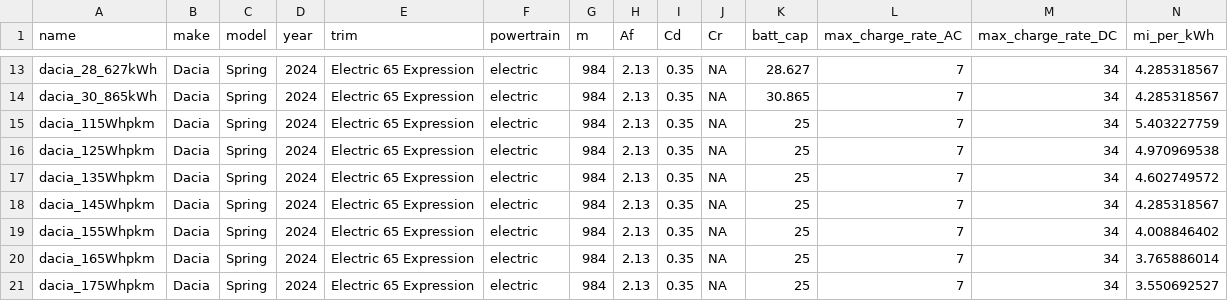
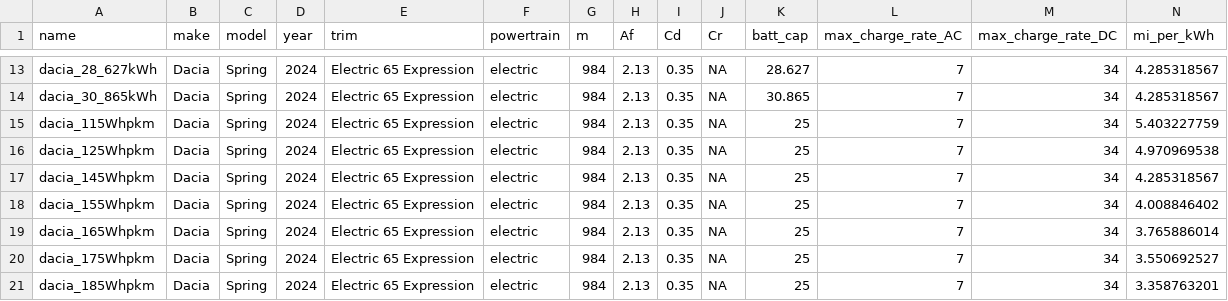
Before and after one commit to Stanford-Sustainable-Systems-Lab/pamodpy, a CSV file: pamodpy/data/Vehicle_parameters.csv, drawn as a sheet; only a part is shown, gaps mark what is left out; removed rows and columns are numbered as before the commit, all else as after; rows hold the shown columns only; the diff names each change by its address in the sheet, - before the commit and + after, or states it on an @@ line.

Commit message:
New Sherlock experiment configs for 185Whpkm energy consump experiment

```diff
--- a/pamodpy/data/Vehicle_parameters.csv
+++ b/pamodpy/data/Vehicle_parameters.csv
-row 17: dacia_135Whpkm | Dacia | Spring | 2024 | Electric 65 Expression | electric | 984 | 2.13 | 0.35 | NA | 25 | 7 | 34 | 4.602749572
+row 21: dacia_185Whpkm | Dacia | Spring | 2024 | Electric 65 Expression | electric | 984 | 2.13 | 0.35 | NA | 25 | 7 | 34 | 3.358763201
```
Also changed, not shown: pamodpy/data/charging_curve.csv, 2 other files.
